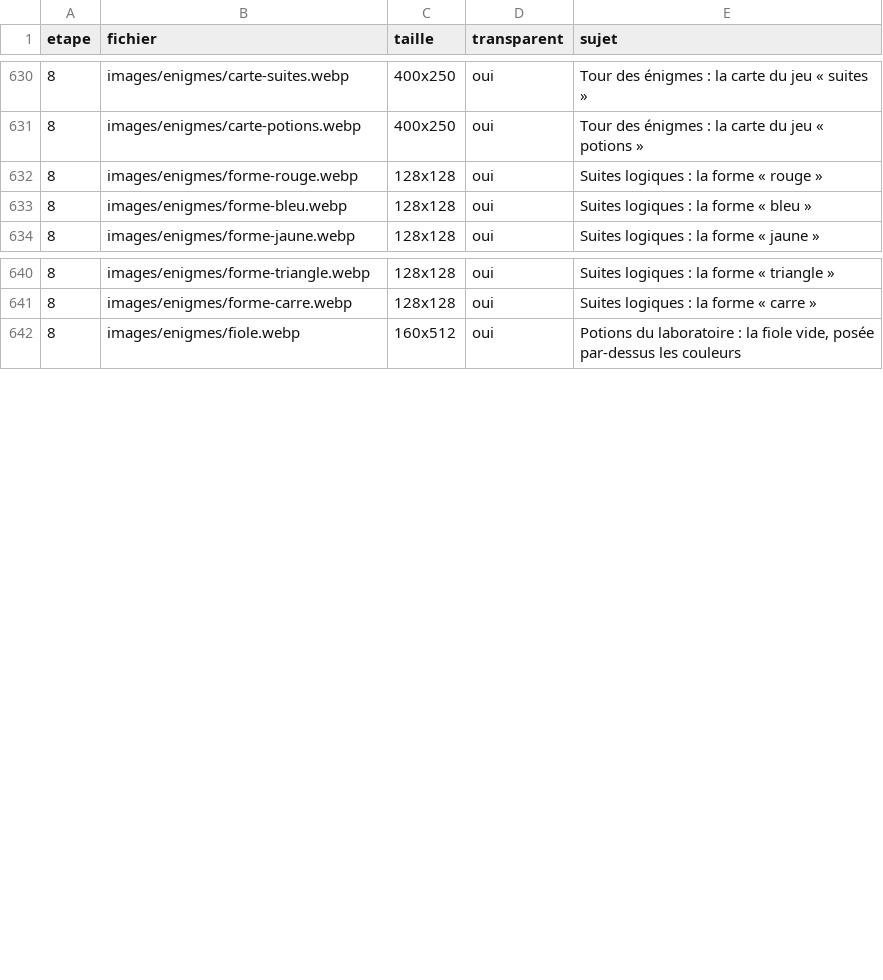
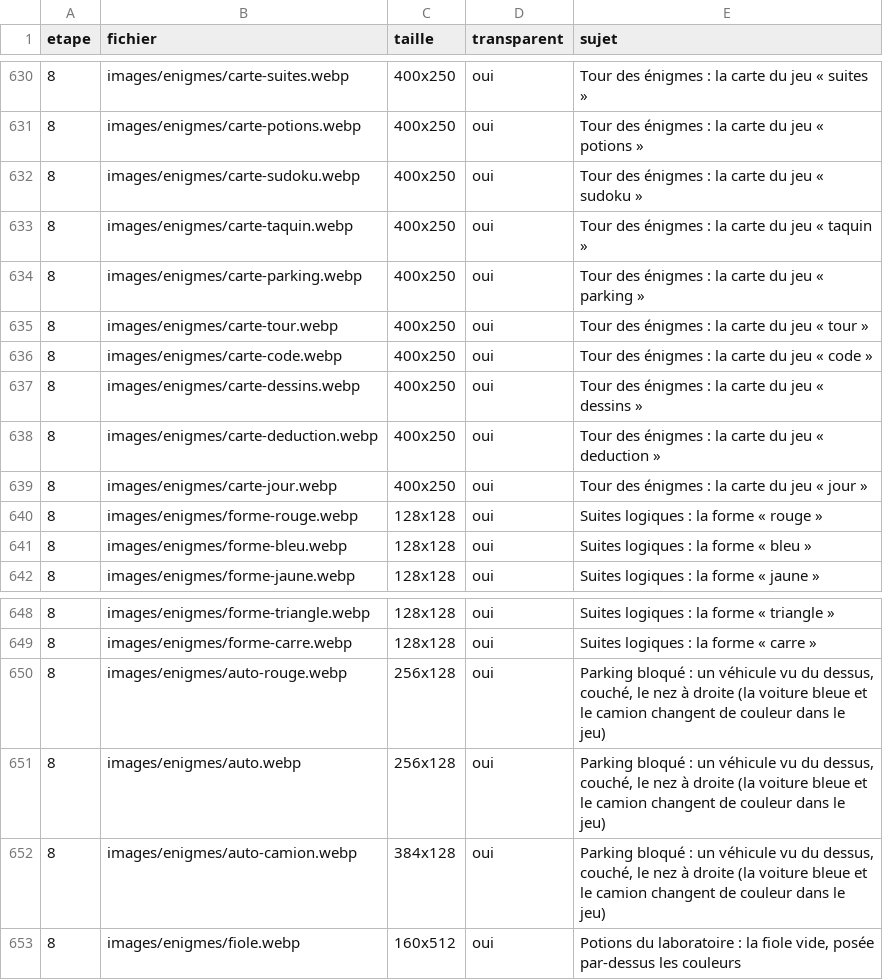
Before and after one commit to alielrab/ile-aux-defis, a CSV file: images/liste.csv, drawn as a sheet; only a part is shown, gaps mark what is left out.

```diff
--- a/images/liste.csv
+++ b/images/liste.csv
@@ -631,2 +631,10 @@
 8;images/enigmes/carte-potions.webp;400x250;oui;Tour des énigmes : la carte du jeu « potions »
+8;images/enigmes/carte-sudoku.webp;400x250;oui;Tour des énigmes : la carte du jeu « sudoku »
+8;images/enigmes/carte-taquin.webp;400x250;oui;Tour des énigmes : la carte du jeu « taquin »
+8;images/enigmes/carte-parking.webp;400x250;oui;Tour des énigmes : la carte du jeu « parking »
+8;images/enigmes/carte-tour.webp;400x250;oui;Tour des énigmes : la carte du jeu « tour »
+8;images/enigmes/carte-code.webp;400x250;oui;Tour des énigmes : la carte du jeu « code »
+8;images/enigmes/carte-dessins.webp;400x250;oui;Tour des énigmes : la carte du jeu « dessins »
+8;images/enigmes/carte-deduction.webp;400x250;oui;Tour des énigmes : la carte du jeu « deduction »
+8;images/enigmes/carte-jour.webp;400x250;oui;Tour des énigmes : la carte du jeu « jour »
 8;images/enigmes/forme-rouge.webp;128x128;oui;Suites logiques : la forme « rouge »
@@ -641,2 +649,5 @@
 8;images/enigmes/forme-carre.webp;128x128;oui;Suites logiques : la forme « carre »
+8;images/enigmes/auto-rouge.webp;256x128;oui;Parking bloqué : un véhicule vu du dessus, couché, le nez à droite (la voiture bleue et le camion changent de couleur dans le jeu)
+8;images/enigmes/auto.webp;256x128;oui;Parking bloqué : un véhicule vu du dessus, couché, le nez à droite (la voiture bleue et le camion changent de couleur dans le jeu)
+8;images/enigmes/auto-camion.webp;384x128;oui;Parking bloqué : un véhicule vu du dessus, couché, le nez à droite (la voiture bleue et le camion changent de couleur dans le jeu)
 8;images/enigmes/fiole.webp;160x512;oui;Potions du laboratoire : la fiole vide, posée par-dessus les couleurs
```
Also changed, not shown: 25 other files.
